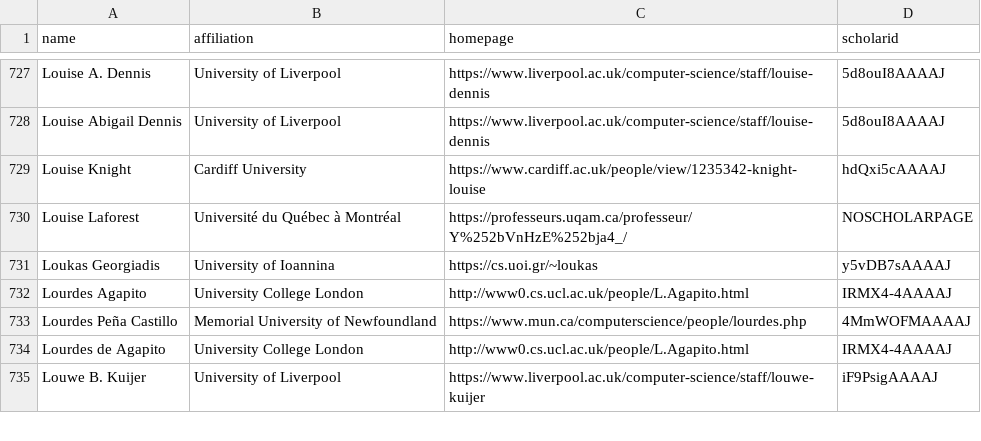
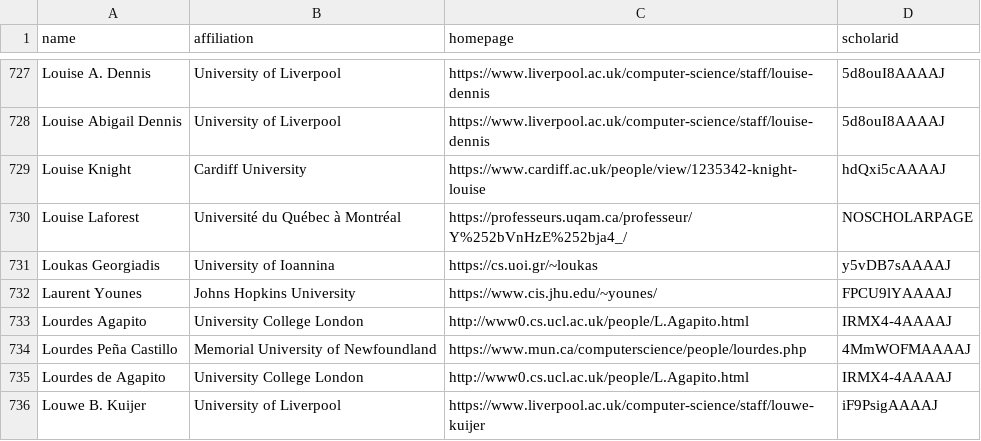
Before and after one commit to danyaljj/CSrankings, a CSV file: csrankings-l.csv, drawn as a sheet; only a part is shown, gaps mark what is left out.

Commit message:
adding Lourent

```diff
--- a/csrankings-l.csv
+++ b/csrankings-l.csv
@@ -731,2 +731,3 @@ Louise Laforest,Université du Québec à Montréal,https://professeurs.uqam.ca/
 Loukas Georgiadis,University of Ioannina,https://cs.uoi.gr/~loukas,y5vDB7sAAAAJ
+Laurent Younes,Johns Hopkins University,https://www.cis.jhu.edu/~younes/,FPCU9lYAAAAJ
 Lourdes Agapito,University College London,http://www0.cs.ucl.ac.uk/people/L.Agapito.html,IRMX4-4AAAAJ
```
